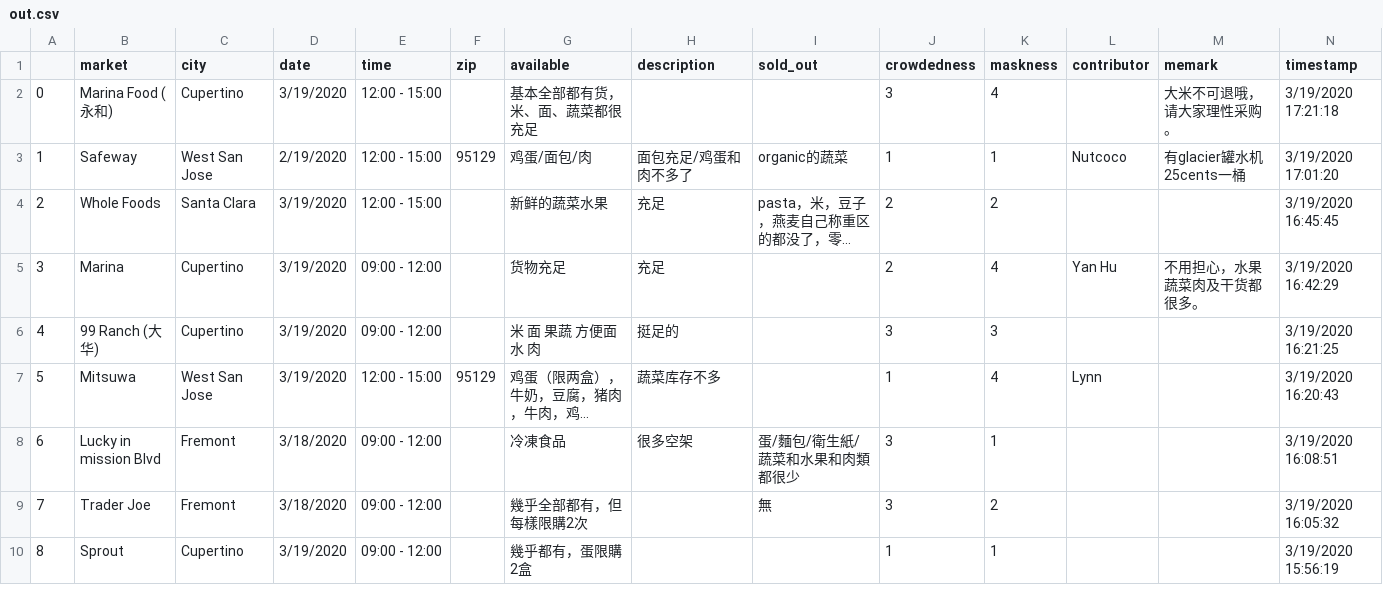
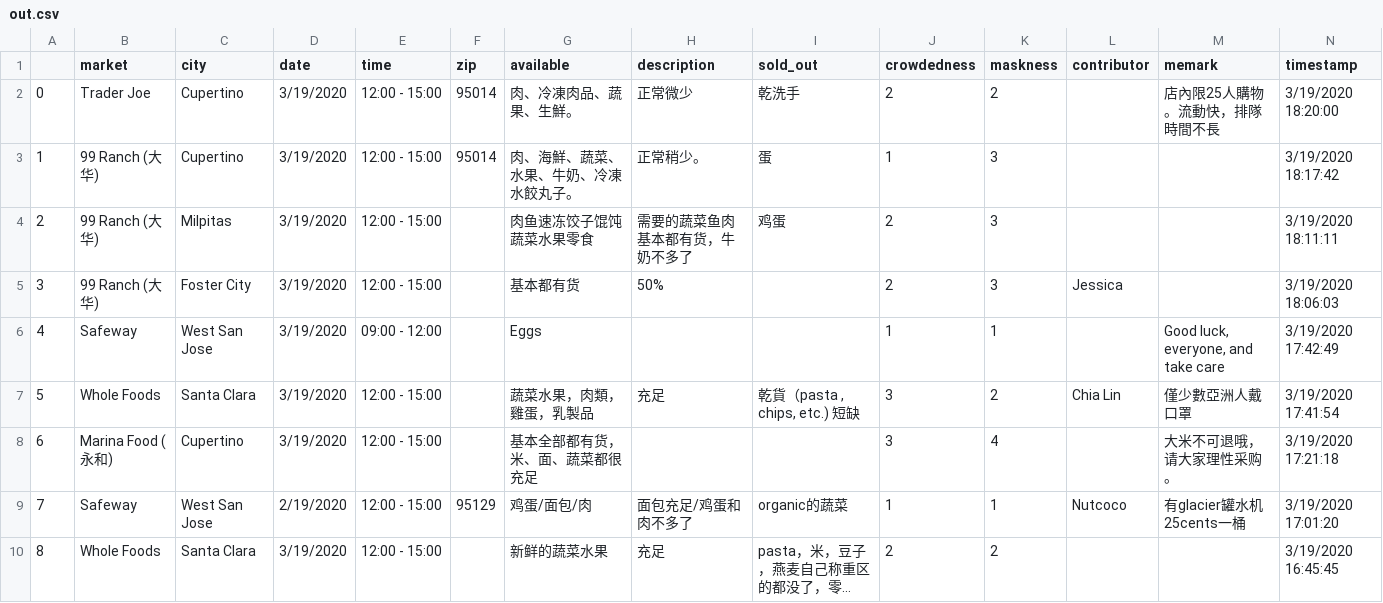
Before and after one commit to leeneil/bayarea-grocery, a CSV file: data/out.csv, drawn as a sheet; only a part is shown; the shorter side is filled out with more unchanged rows; long unchanged cells end in …; addresses are those after the commit; rows hold the shown columns only; the diff names each change by its address in the sheet, - before the commit and + after, or states it on an @@ line.

Commit message:
new data

```diff
--- a/data/out.csv
+++ b/data/out.csv
+row 2: 0 | Trader Joe | Cupertino | 3/19/2020 | 12:00 - 15:00 | 95014 | 肉、冷凍肉品、蔬果、生鮮。 | 正常微少 | 乾洗手 | 2 | 2 |  | 店內限25人購物。流動快，排隊時間不長 | 3/19/2020 18:20:00
+row 3: 1 | 99 Ranch (大华) | Cupertino | 3/19/2020 | 12:00 - 15:00 | 95014 | 肉、海鮮、蔬菜、水果、牛奶、冷凍水餃丸子。 | 正常稍少。 | 蛋 | 1 | 3 |  |  | 3/19/2020 18:17:42
+row 4: 2 | 99 Ranch (大华) | Milpitas | 3/19/2020 | 12:00 - 15:00 |  | 肉鱼速冻饺子馄饨蔬菜水果零食 | 需要的蔬菜鱼肉基本都有货，牛奶不多了 | 鸡蛋 | 2 | 3 |  |  | 3/19/2020 18:11:11
+row 5: 3 | 99 Ranch (大华) | Foster City | 3/19/2020 | 12:00 - 15:00 |  | 基本都有货 | 50% |  | 2 | 3 | Jessica |  | 3/19/2020 18:06:03
+row 6: 4 | Safeway | West San Jose | 3/19/2020 | 09:00 - 12:00 |  | Eggs |  |  | 1 | 1 |  | Good luck, everyone, and take care | 3/19/2020 17:42:49
+row 7: 5 | Whole Foods | Santa Clara | 3/19/2020 | 12:00 - 15:00 |  | 蔬菜水果，肉類，雞蛋，乳製品 | 充足 | 乾貨（pasta , chips, etc.) 短缺 | 3 | 2 | Chia Lin | 僅少數亞洲人戴口罩 | 3/19/2020 17:41:54
@@ column A renumbered from row 8 down @@
```
Also changed, not shown: data/export.csv, 2 other files.
